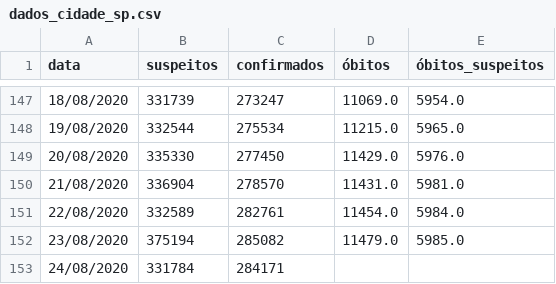
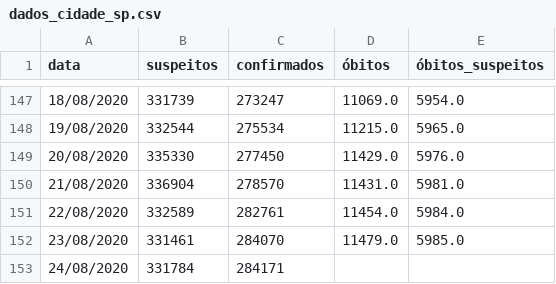
Before and after one commit to DaviSRodrigues/Covid-19-em-Sao-Paulo, a CSV file: dados/dados_cidade_sp.csv, drawn as a sheet; only a part is shown, gaps mark what is left out.

```diff
--- a/dados/dados_cidade_sp.csv
+++ b/dados/dados_cidade_sp.csv
@@ -151,3 +151,3 @@ data,suspeitos,confirmados,óbitos,óbitos_suspeitos
 22/08/2020,332589,282761,11454.0,5984.0
-23/08/2020,375194,285082,11479.0,5985.0
+23/08/2020,331461,284070,11479.0,5985.0
 24/08/2020,331784,284171,,
```
Also changed, not shown: dados/leitos_estaduais.csv, 1 other file.
